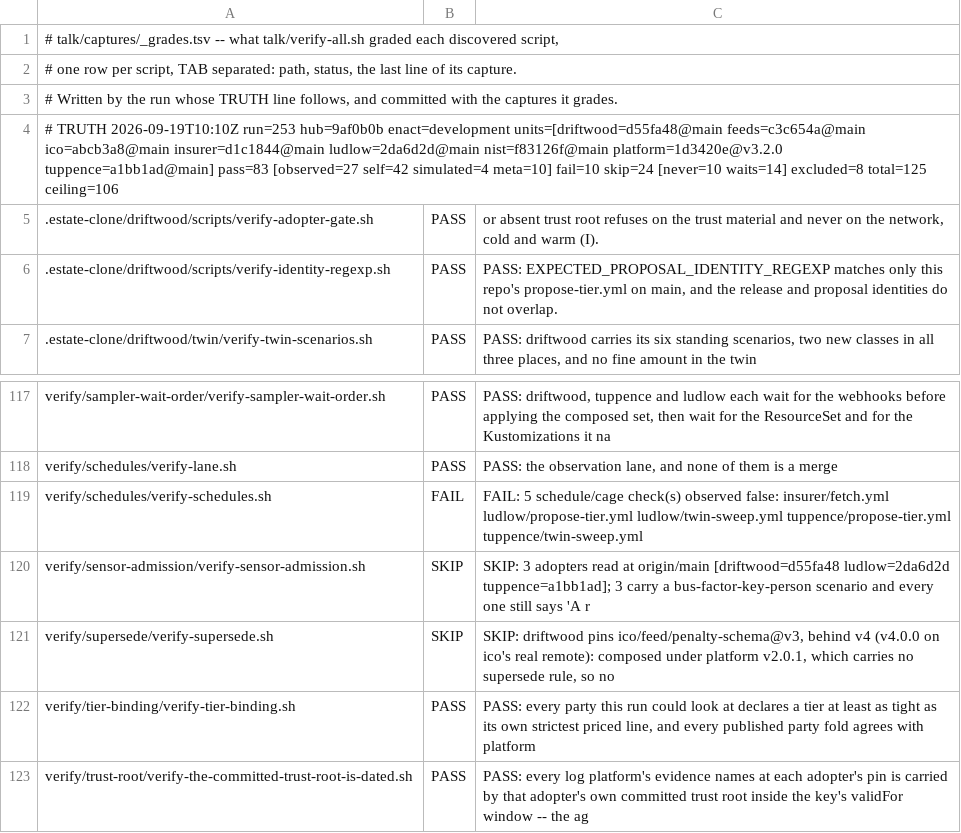
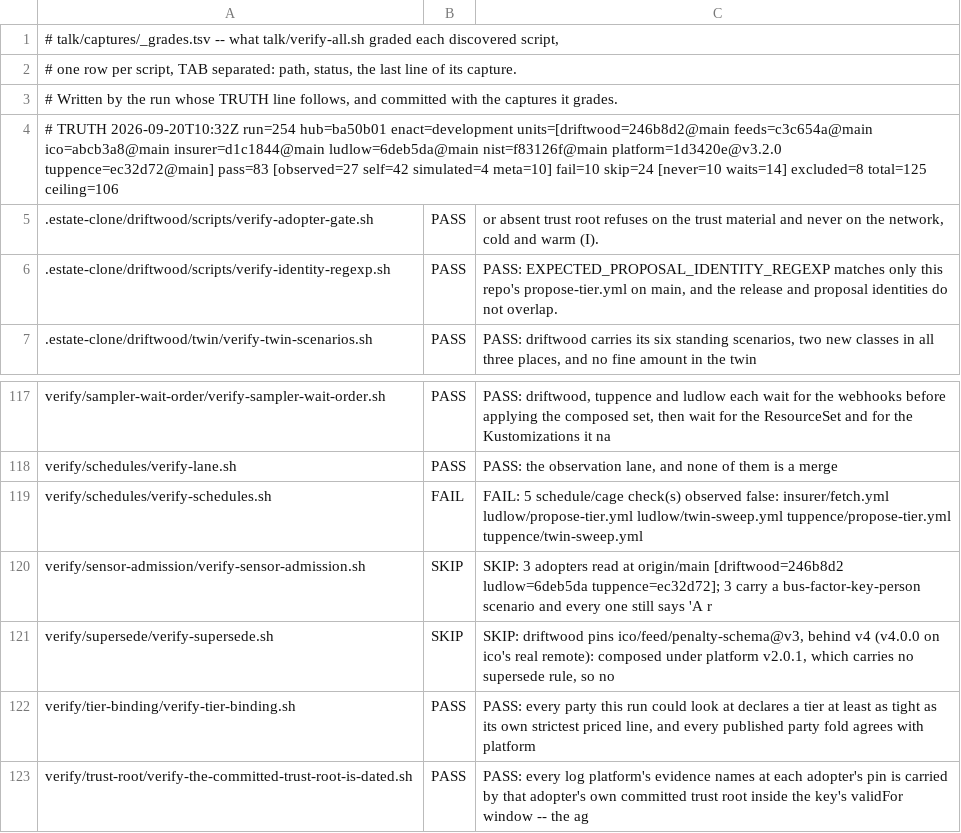
Before and after one commit to policy-as-versioned-flux/policy-as-versioned-flux, a TSV file: talk/captures/_grades.tsv, drawn as a sheet; only a part is shown, gaps mark what is left out.

Commit message:
truth: record run 254 [skip ci]

```diff
--- a/talk/captures/_grades.tsv
+++ b/talk/captures/_grades.tsv
@@ -3,3 +3,3 @@
 # Written by the run whose TRUTH line follows, and committed with the captures it grades.
-# TRUTH 2026-09-19T10:10Z run=253 hub=9af0b0b enact=development units=[driftwood=d55fa48@main feeds=c3c654a@main ico=abcb3a8@main insurer=d1c1844@main ludlow=2da6d2d@main nist=f83126f@main platform=1d3420e@v3.2.0 tuppence=a1bb1ad@main] pass=83 [observed=27 self=42 simulated=4 meta=10] fail=10 skip=24 [never=10 waits=14] excluded=8 total=125 ceiling=106
+# TRUTH 2026-09-20T10:32Z run=254 hub=ba50b01 enact=development units=[driftwood=246b8d2@main feeds=c3c654a@main ico=abcb3a8@main insurer=d1c1844@main ludlow=6deb5da@main nist=f83126f@main platform=1d3420e@v3.2.0 tuppence=ec32d72@main] pass=83 [observed=27 self=42 simulated=4 meta=10] fail=10 skip=24 [never=10 waits=14] excluded=8 total=125 ceiling=106
 .estate-clone/driftwood/scripts/verify-adopter-gate.sh	PASS	      or absent trust root refuses on the trust material and never on the network, cold and warm (I).
@@ -119,3 +119,3 @@ verify/schedules/verify-lane.sh	PASS	PASS: the observation lane, and none of the
 verify/schedules/verify-schedules.sh	FAIL	FAIL: 5 schedule/cage check(s) observed false: insurer/fetch.yml ludlow/propose-tier.yml ludlow/twin-sweep.yml tuppence/propose-tier.yml tuppence/twin-sweep.yml
-verify/sensor-admission/verify-sensor-admission.sh	SKIP	SKIP: 3 adopters read at origin/main [driftwood=d55fa48 ludlow=2da6d2d tuppence=a1bb1ad]; 3 carry a bus-factor-key-person scenario and every one still says 'A r
+verify/sensor-admission/verify-sensor-admission.sh	SKIP	SKIP: 3 adopters read at origin/main [driftwood=246b8d2 ludlow=6deb5da tuppence=ec32d72]; 3 carry a bus-factor-key-person scenario and every one still says 'A r
 verify/supersede/verify-supersede.sh	SKIP	SKIP: driftwood pins ico/feed/penalty-schema@v3, behind v4 (v4.0.0 on ico's real remote): composed under platform v2.0.1, which carries no supersede rule, so no
```
Also changed, not shown: 30 other files.
